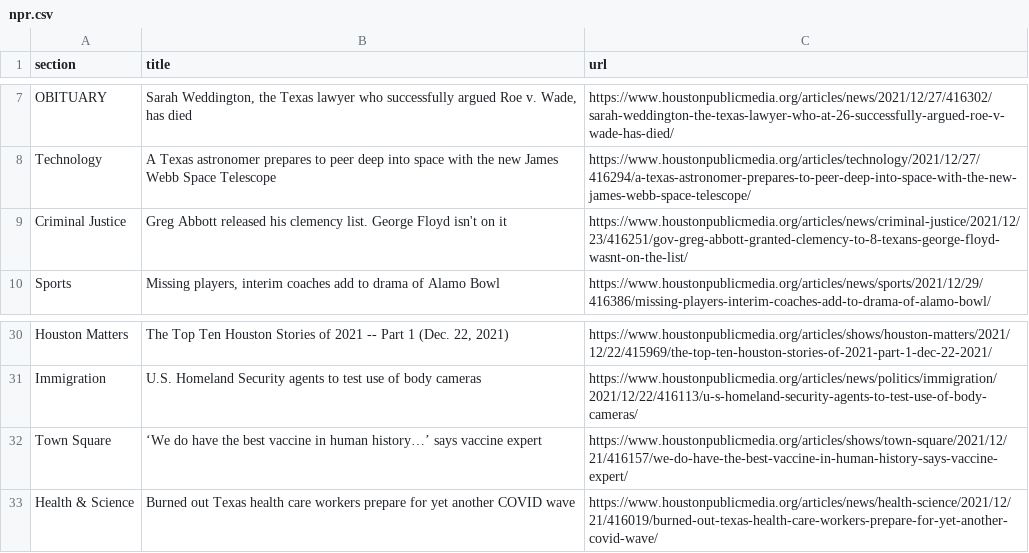
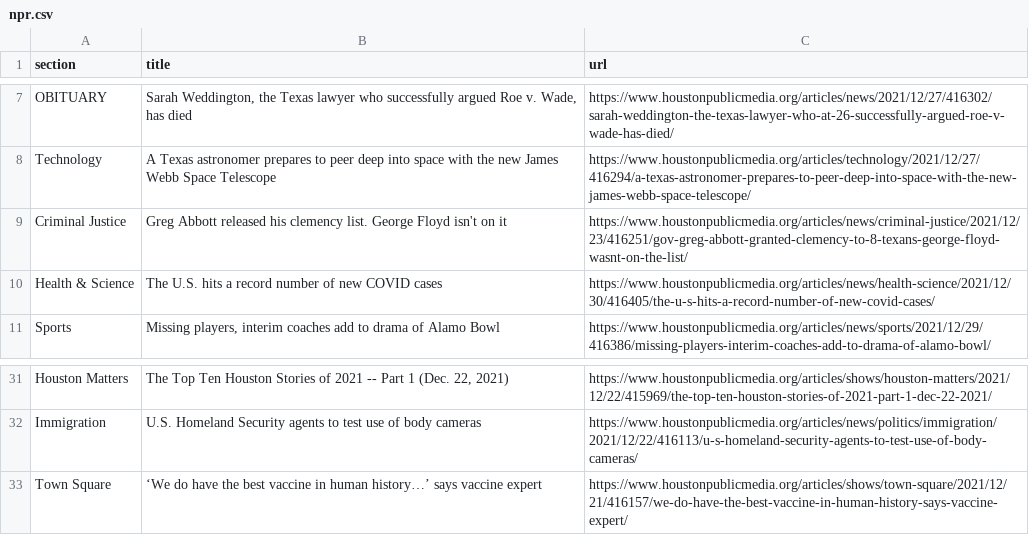
Before and after one commit to srjouppi/auto-scraper, a CSV file: npr.csv, drawn as a sheet; only a part is shown, gaps mark what is left out; removed rows and columns are numbered as before the commit, all else as after; the diff names each change by its address in the sheet, - before the commit and + after, or states it on an @@ line.

```diff
--- a/npr.csv
+++ b/npr.csv
+row 10: Health & Science | The U.S. hits a record number of new COVID cases | https://www.houstonpublicmedia.org/articles/news/health-science/2021/12/30/416405/the-u-s-hits-a-record-number-of-new-covid-cases/
-row 33: Health & Science | Burned out Texas health care workers prepare for yet another COVID wave | https://www.houstonpublicmedia.org/articles/news/health-science/2021/12/21/416019/burned-out-texas-health-care-workers-prepare-for-yet-another-covid-wave/
```
